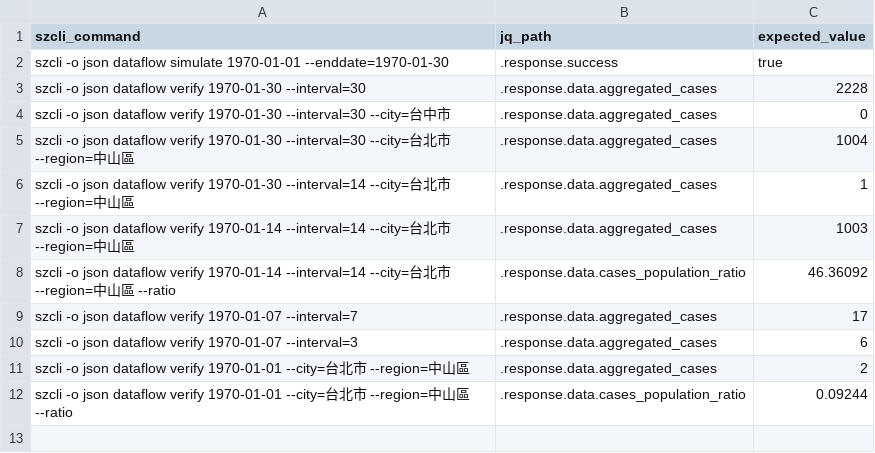
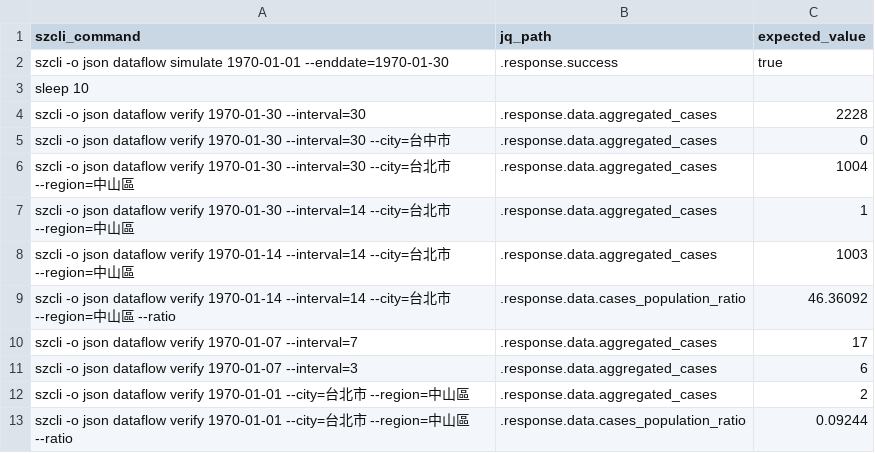
Before and after one commit to SafeChord/SafeZone, a CSV file: toolkit/cli/ops/test_cases/smoke-test-phase-3.csv, drawn as a sheet; the diff names each change by its address in the sheet, - before the commit and + after, or states it on an @@ line.

```diff
--- a/toolkit/cli/ops/test_cases/smoke-test-phase-3.csv
+++ b/toolkit/cli/ops/test_cases/smoke-test-phase-3.csv
+row 3: sleep 10
```
Also changed, not shown: toolkit/cli/ops/test_cases/cache_invalidation.csv, toolkit/cli/ops/test_cases/smoke-test-phase-2.csv, 9 other files.
